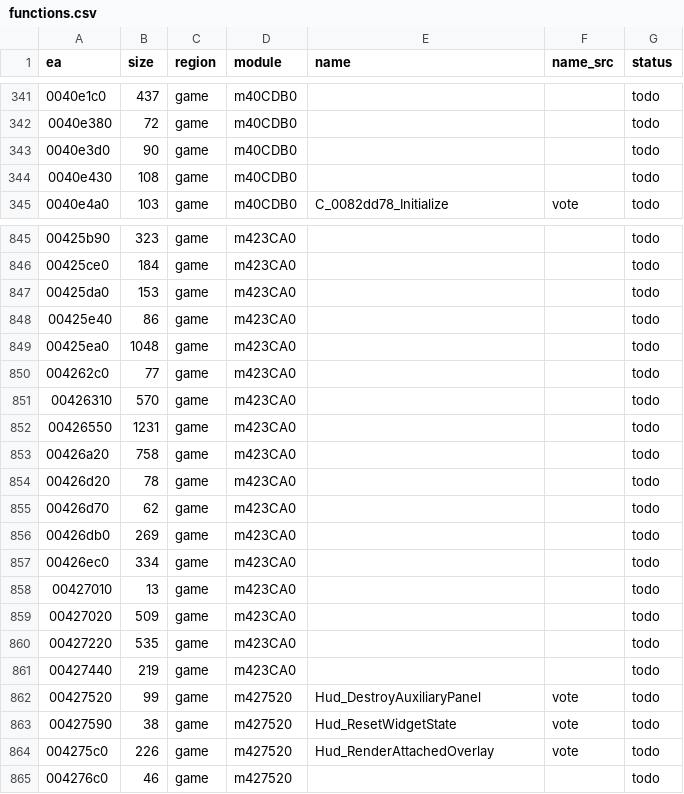
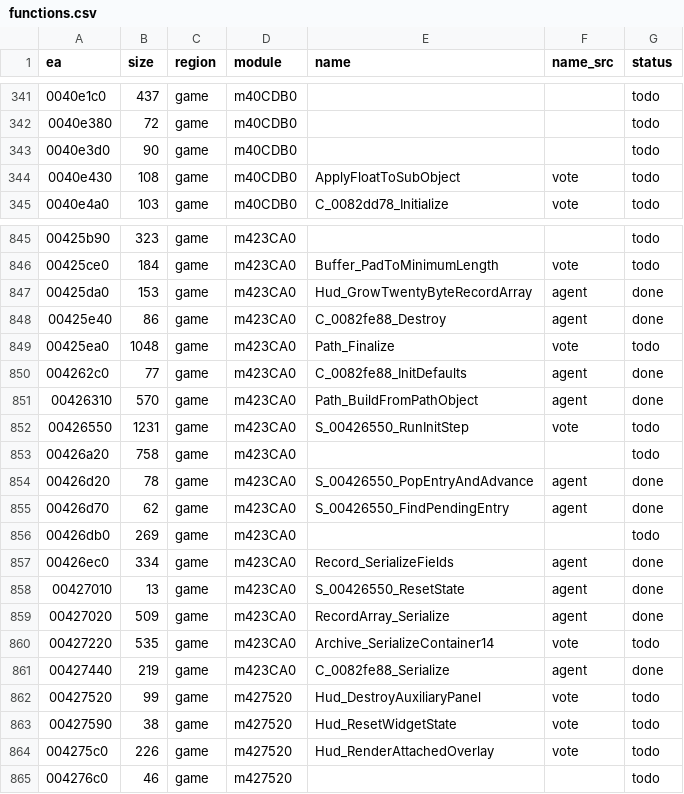
Before and after one commit to eonflux7/csf-re, a CSV file: db/functions.csv, drawn as a sheet; only a part is shown, gaps mark what is left out; the diff covers the shown part only.

```diff
--- a/db/functions.csv
+++ b/db/functions.csv
@@ -343,3 +343,3 @@ ea,size,region,module,name,name_src,status
 0040e3d0,90,game,m40CDB0,,,todo
-0040e430,108,game,m40CDB0,,,todo
+0040e430,108,game,m40CDB0,ApplyFloatToSubObject,vote,todo
 0040e4a0,103,game,m40CDB0,C_0082dd78_Initialize,vote,todo
@@ -845,18 +845,18 @@ ea,size,region,module,name,name_src,status
 00425b90,323,game,m423CA0,,,todo
-00425ce0,184,game,m423CA0,,,todo
-00425da0,153,game,m423CA0,,,todo
-00425e40,86,game,m423CA0,,,todo
-00425ea0,1048,game,m423CA0,,,todo
-004262c0,77,game,m423CA0,,,todo
-00426310,570,game,m423CA0,,,todo
-00426550,1231,game,m423CA0,,,todo
+00425ce0,184,game,m423CA0,Buffer_PadToMinimumLength,vote,todo
+00425da0,153,game,m423CA0,Hud_GrowTwentyByteRecordArray,agent,done
+00425e40,86,game,m423CA0,C_0082fe88_Destroy,agent,done
+00425ea0,1048,game,m423CA0,Path_Finalize,vote,todo
+004262c0,77,game,m423CA0,C_0082fe88_InitDefaults,agent,done
+00426310,570,game,m423CA0,Path_BuildFromPathObject,agent,done
+00426550,1231,game,m423CA0,S_00426550_RunInitStep,vote,todo
 00426a20,758,game,m423CA0,,,todo
-00426d20,78,game,m423CA0,,,todo
-00426d70,62,game,m423CA0,,,todo
+00426d20,78,game,m423CA0,S_00426550_PopEntryAndAdvance,agent,done
+00426d70,62,game,m423CA0,S_00426550_FindPendingEntry,agent,done
 00426db0,269,game,m423CA0,,,todo
-00426ec0,334,game,m423CA0,,,todo
-00427010,13,game,m423CA0,,,todo
-00427020,509,game,m423CA0,,,todo
-00427220,535,game,m423CA0,,,todo
-00427440,219,game,m423CA0,,,todo
+00426ec0,334,game,m423CA0,Record_SerializeFields,agent,done
+00427010,13,game,m423CA0,S_00426550_ResetState,agent,done
+00427020,509,game,m423CA0,RecordArray_Serialize,agent,done
+00427220,535,game,m423CA0,Archive_SerializeContainer14,vote,todo
+00427440,219,game,m423CA0,C_0082fe88_Serialize,agent,done
 00427520,99,game,m427520,Hud_DestroyAuxiliaryPanel,vote,todo
```
Also changed, not shown: 117 edited cells elsewhere in this file, 58 other files.
